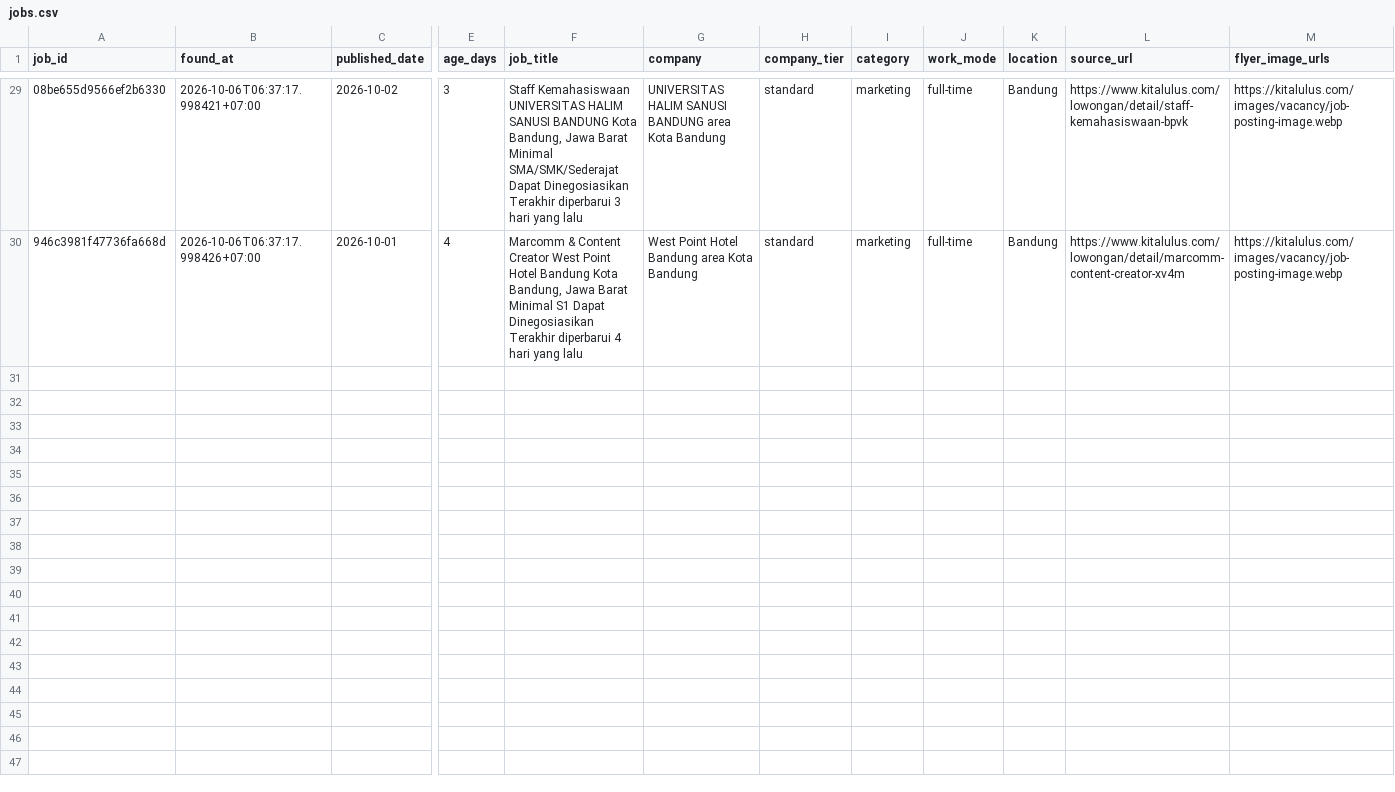
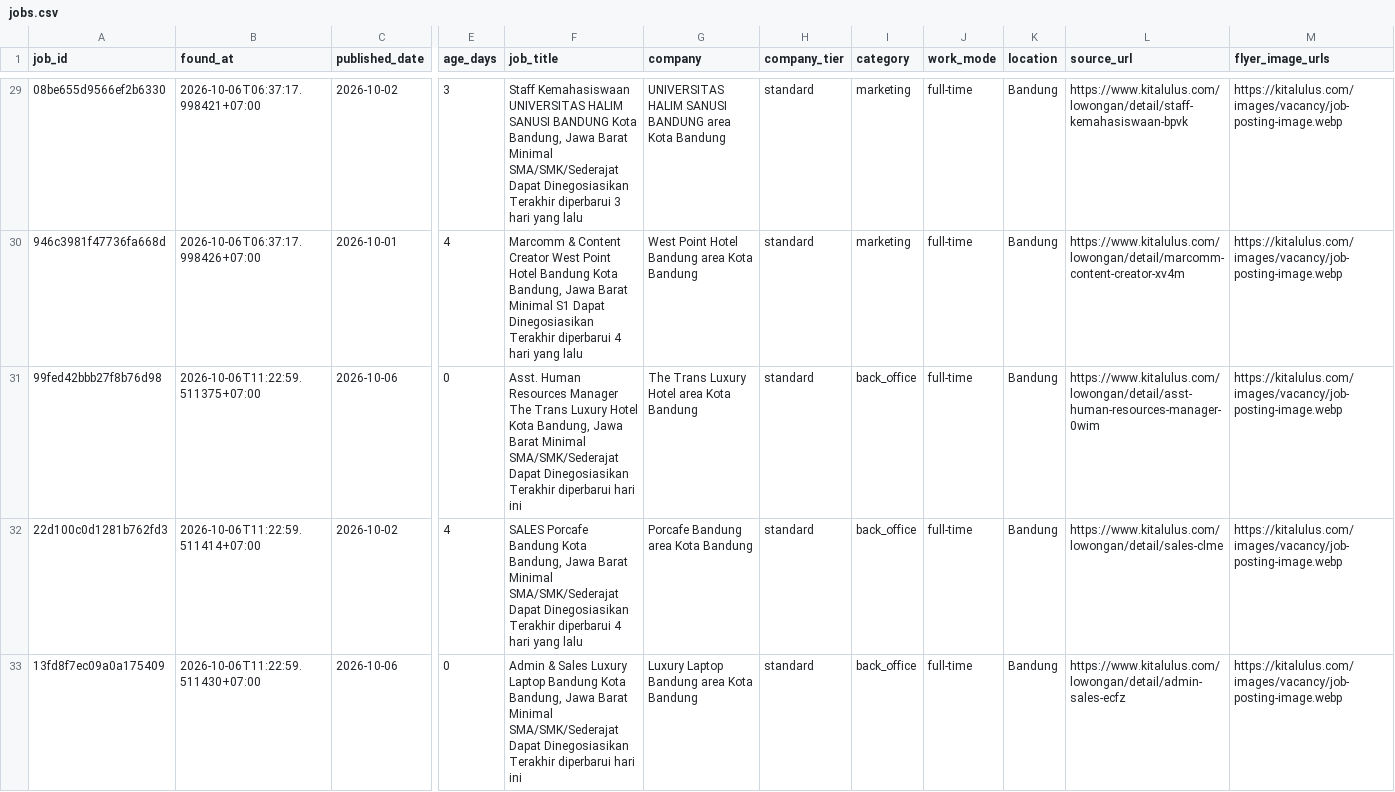
Before and after one commit to reybyoo-maker/ai-sales-agency, a CSV file: data/jobs.csv, drawn as a sheet; only a part is shown, gaps mark what is left out; rows hold the shown columns only; the diff names each change by its address in the sheet, - before the commit and + after, or states it on an @@ line.

```diff
--- a/data/jobs.csv
+++ b/data/jobs.csv
+row 31: 99fed42bbb27f8b76d98 | 2026-10-06T11:22:59.511375+07:00 | 2026-10-06 | 0 | Asst. Human Resources Manager The Trans Luxury Hotel Kota Bandung, Jawa Barat Minimal SMA/SMK/Sederajat Dapat Dinegosiasikan Terakhir diperbarui hari ini | The Trans Luxury Hotel area Kota Bandung | standard | back_office | full-time | Bandung | https://www.kitalulus.com/lowongan/detail/asst-human-resources-manager-0wim | https://kitalulus.com/images/vacancy/job-posting-image.webp
+row 32: 22d100c0d1281b762fd3 | 2026-10-06T11:22:59.511414+07:00 | 2026-10-02 | 4 | SALES Porcafe Bandung Kota Bandung, Jawa Barat Minimal SMA/SMK/Sederajat Dapat Dinegosiasikan Terakhir diperbarui 4 hari yang lalu | Porcafe Bandung area Kota Bandung | standard | back_office | full-time | Bandung | https://www.kitalulus.com/lowongan/detail/sales-clme | https://kitalulus.com/images/vacancy/job-posting-image.webp
+row 33: 13fd8f7ec09a0a175409 | 2026-10-06T11:22:59.511430+07:00 | 2026-10-06 | 0 | Admin & Sales Luxury Laptop Bandung Kota Bandung, Jawa Barat Minimal SMA/SMK/Sederajat Dapat Dinegosiasikan Terakhir diperbarui hari ini | Luxury Laptop Bandung area Kota Bandung | standard | back_office | full-time | Bandung | https://www.kitalulus.com/lowongan/detail/admin-sales-ecfz | https://kitalulus.com/images/vacancy/job-posting-image.webp
```
